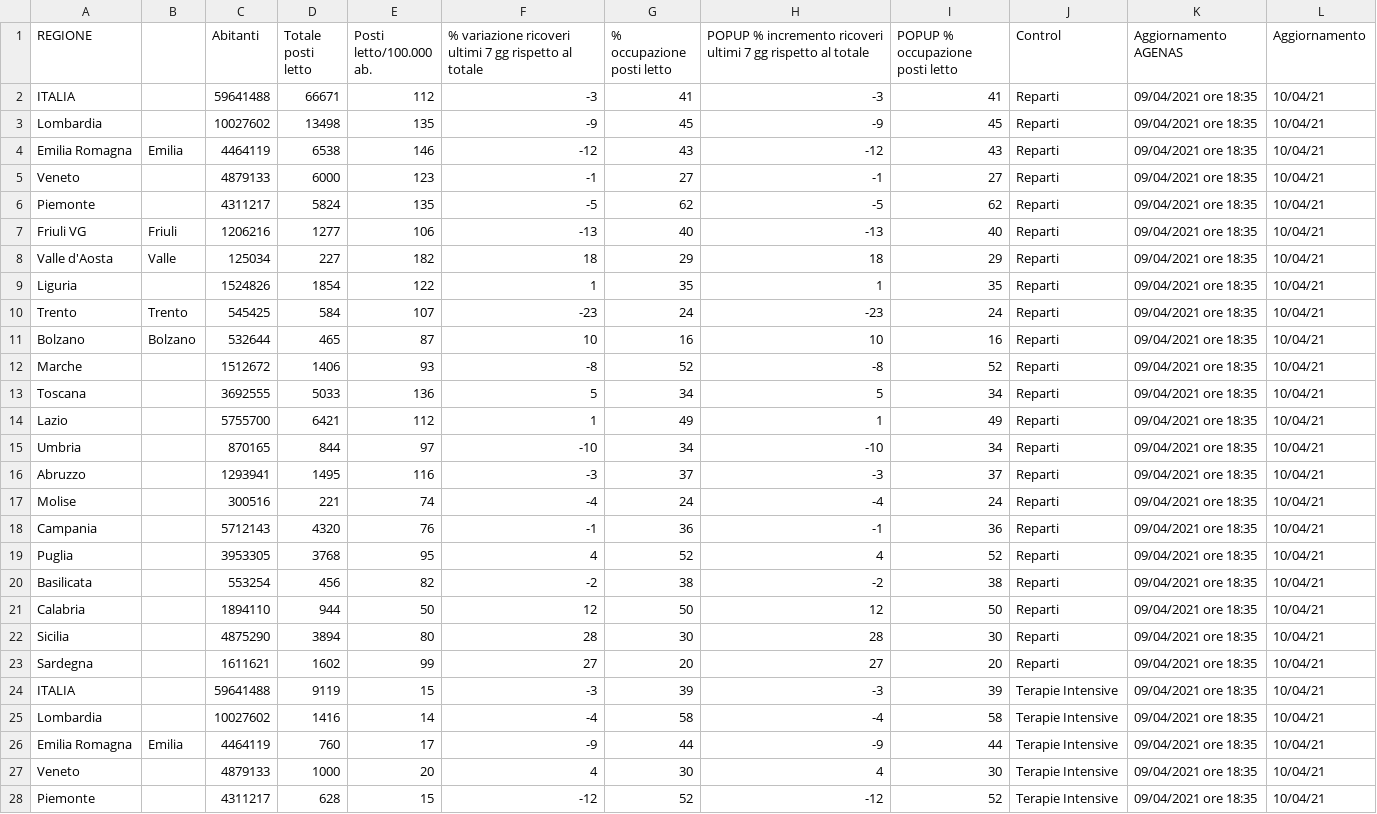
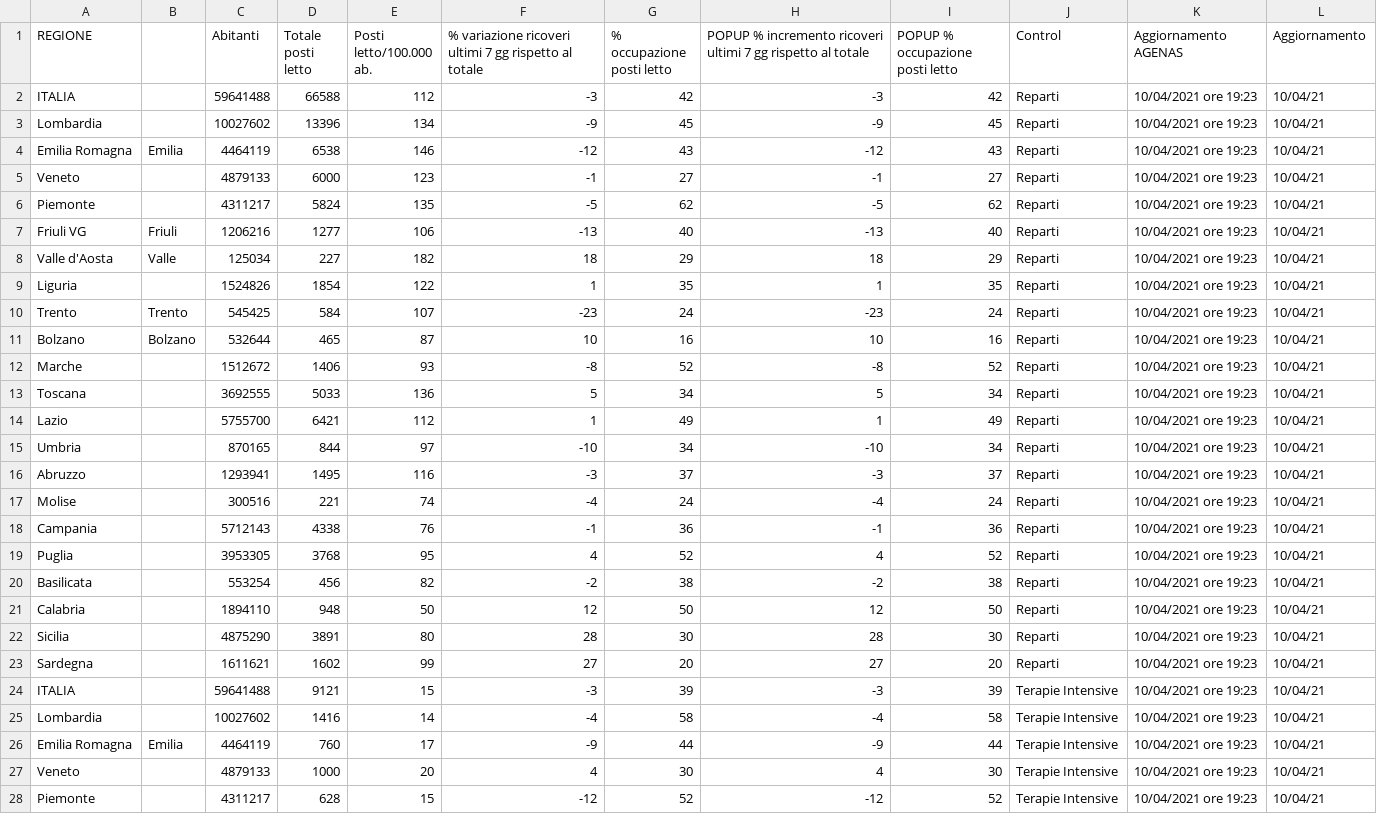
Before and after one commit to Paulsword/PilloleOttimismo, a CSV file: Pianeti Ospedali.csv, drawn as a sheet; only a part is shown; the diff covers the shown part only.

```diff
--- a/Pianeti Ospedali.csv
+++ b/Pianeti Ospedali.csv
@@ -1,28 +1,28 @@
 REGIONE,,Abitanti,Totale posti letto,Posti letto/100.000 ab.,% variazione ricoveri ultimi 7 gg rispetto al totale,% occupazione posti letto,POPUP % incremento ricoveri ultimi 7 gg rispetto al totale,POPUP % occupazione posti letto,Control,Aggiornamento AGENAS,Aggiornamento
-ITALIA,,59641488,66671,112,-3,41,-3,41,Reparti,09/04/2021 ore 18:35,10/04/21
-Lombardia,,10027602,13498,135,-9,45,-9,45,Reparti,09/04/2021 ore 18:35,10/04/21
-Emilia Romagna,Emilia,4464119,6538,146,-12,43,-12,43,Reparti,09/04/2021 ore 18:35,10/04/21
-Veneto,,4879133,6000,123,-1,27,-1,27,Reparti,09/04/2021 ore 18:35,10/04/21
-Piemonte,,4311217,5824,135,-5,62,-5,62,Reparti,09/04/2021 ore 18:35,10/04/21
-Friuli VG,Friuli,1206216,1277,106,-13,40,-13,40,Reparti,09/04/2021 ore 18:35,10/04/21
-Valle d'Aosta,Valle,125034,227,182,18,29,18,29,Reparti,09/04/2021 ore 18:35,10/04/21
-Liguria,,1524826,1854,122,1,35,1,35,Reparti,09/04/2021 ore 18:35,10/04/21
-Trento,Trento,545425,584,107,-23,24,-23,24,Reparti,09/04/2021 ore 18:35,10/04/21
-Bolzano,Bolzano,532644,465,87,10,16,10,16,Reparti,09/04/2021 ore 18:35,10/04/21
-Marche,,1512672,1406,93,-8,52,-8,52,Reparti,09/04/2021 ore 18:35,10/04/21
-Toscana,,3692555,5033,136,5,34,5,34,Reparti,09/04/2021 ore 18:35,10/04/21
-Lazio,,5755700,6421,112,1,49,1,49,Reparti,09/04/2021 ore 18:35,10/04/21
-Umbria,,870165,844,97,-10,34,-10,34,Reparti,09/04/2021 ore 18:35,10/04/21
-Abruzzo,,1293941,1495,116,-3,37,-3,37,Reparti,09/04/2021 ore 18:35,10/04/21
-Molise,,300516,221,74,-4,24,-4,24,Reparti,09/04/2021 ore 18:35,10/04/21
-Campania,,5712143,4320,76,-1,36,-1,36,Reparti,09/04/2021 ore 18:35,10/04/21
-Puglia,,3953305,3768,95,4,52,4,52,Reparti,09/04/2021 ore 18:35,10/04/21
-Basilicata,,553254,456,82,-2,38,-2,38,Reparti,09/04/2021 ore 18:35,10/04/21
-Calabria,,1894110,944,50,12,50,12,50,Reparti,09/04/2021 ore 18:35,10/04/21
-Sicilia,,4875290,3894,80,28,30,28,30,Reparti,09/04/2021 ore 18:35,10/04/21
-Sardegna,,1611621,1602,99,27,20,27,20,Reparti,09/04/2021 ore 18:35,10/04/21
-ITALIA,,59641488,9119,15,-3,39,-3,39,Terapie Intensive,09/04/2021 ore 18:35,10/04/21
-Lombardia,,10027602,1416,14,-4,58,-4,58,Terapie Intensive,09/04/2021 ore 18:35,10/04/21
-Emilia Romagna,Emilia,4464119,760,17,-9,44,-9,44,Terapie Intensive,09/04/2021 ore 18:35,10/04/21
-Veneto,,4879133,1000,20,4,30,4,30,Terapie Intensive,09/04/2021 ore 18:35,10/04/21
-Piemonte,,4311217,628,15,-12,52,-12,52,Terapie Intensive,09/04/2021 ore 18:35,10/04/21
+ITALIA,,59641488,66588,112,-3,42,-3,42,Reparti,10/04/2021 ore 19:23,10/04/21
+Lombardia,,10027602,13396,134,-9,45,-9,45,Reparti,10/04/2021 ore 19:23,10/04/21
+Emilia Romagna,Emilia,4464119,6538,146,-12,43,-12,43,Reparti,10/04/2021 ore 19:23,10/04/21
+Veneto,,4879133,6000,123,-1,27,-1,27,Reparti,10/04/2021 ore 19:23,10/04/21
+Piemonte,,4311217,5824,135,-5,62,-5,62,Reparti,10/04/2021 ore 19:23,10/04/21
+Friuli VG,Friuli,1206216,1277,106,-13,40,-13,40,Reparti,10/04/2021 ore 19:23,10/04/21
+Valle d'Aosta,Valle,125034,227,182,18,29,18,29,Reparti,10/04/2021 ore 19:23,10/04/21
+Liguria,,1524826,1854,122,1,35,1,35,Reparti,10/04/2021 ore 19:23,10/04/21
+Trento,Trento,545425,584,107,-23,24,-23,24,Reparti,10/04/2021 ore 19:23,10/04/21
+Bolzano,Bolzano,532644,465,87,10,16,10,16,Reparti,10/04/2021 ore 19:23,10/04/21
+Marche,,1512672,1406,93,-8,52,-8,52,Reparti,10/04/2021 ore 19:23,10/04/21
+Toscana,,3692555,5033,136,5,34,5,34,Reparti,10/04/2021 ore 19:23,10/04/21
+Lazio,,5755700,6421,112,1,49,1,49,Reparti,10/04/2021 ore 19:23,10/04/21
+Umbria,,870165,844,97,-10,34,-10,34,Reparti,10/04/2021 ore 19:23,10/04/21
+Abruzzo,,1293941,1495,116,-3,37,-3,37,Reparti,10/04/2021 ore 19:23,10/04/21
+Molise,,300516,221,74,-4,24,-4,24,Reparti,10/04/2021 ore 19:23,10/04/21
+Campania,,5712143,4338,76,-1,36,-1,36,Reparti,10/04/2021 ore 19:23,10/04/21
+Puglia,,3953305,3768,95,4,52,4,52,Reparti,10/04/2021 ore 19:23,10/04/21
+Basilicata,,553254,456,82,-2,38,-2,38,Reparti,10/04/2021 ore 19:23,10/04/21
+Calabria,,1894110,948,50,12,50,12,50,Reparti,10/04/2021 ore 19:23,10/04/21
+Sicilia,,4875290,3891,80,28,30,28,30,Reparti,10/04/2021 ore 19:23,10/04/21
+Sardegna,,1611621,1602,99,27,20,27,20,Reparti,10/04/2021 ore 19:23,10/04/21
+ITALIA,,59641488,9121,15,-3,39,-3,39,Terapie Intensive,10/04/2021 ore 19:23,10/04/21
+Lombardia,,10027602,1416,14,-4,58,-4,58,Terapie Intensive,10/04/2021 ore 19:23,10/04/21
+Emilia Romagna,Emilia,4464119,760,17,-9,44,-9,44,Terapie Intensive,10/04/2021 ore 19:23,10/04/21
+Veneto,,4879133,1000,20,4,30,4,30,Terapie Intensive,10/04/2021 ore 19:23,10/04/21
+Piemonte,,4311217,628,15,-12,52,-12,52,Terapie Intensive,10/04/2021 ore 19:23,10/04/21
```
Also changed, not shown: 19 edited cells elsewhere in this file, Carichi Sanitari.csv, Cover.csv, 2 other files.
